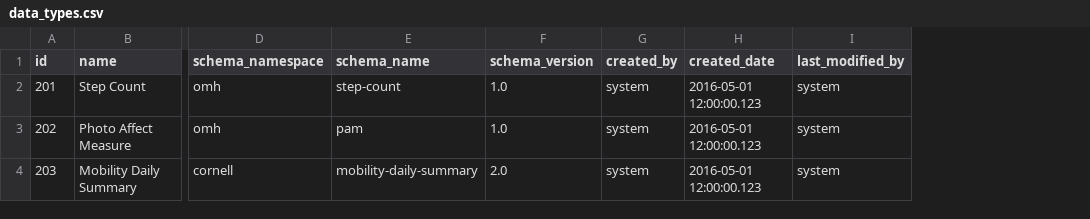
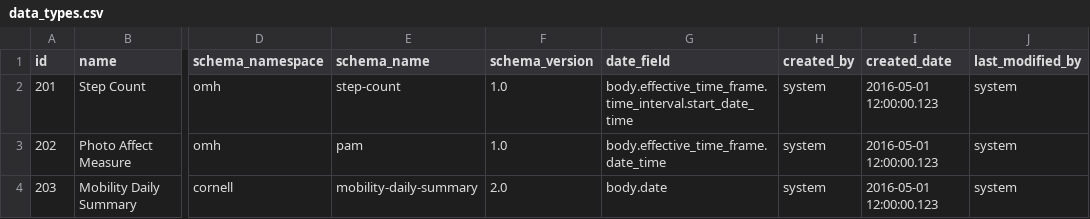
Before and after one commit to smalldatalab/ohmage-omh-dsu, a CSV file: ohmageomh-manage-server/src/main/resources/config/liquibase/data_types.csv, drawn as a sheet; only a part is shown, gaps mark what is left out; the diff names each change by its address in the sheet, - before the commit and + after, or states it on an @@ line.

Commit message:
Calendar dates on customizable field.

```diff
--- a/ohmageomh-manage-server/src/main/resources/config/liquibase/data_types.csv
+++ b/ohmageomh-manage-server/src/main/resources/config/liquibase/data_types.csv
+column G (date_field), rows 2-4: body.effective_time_frame.time_interval.start_date_time | body.effective_time_frame.date_time | body.date
```
Also changed, not shown: 9 other files.
